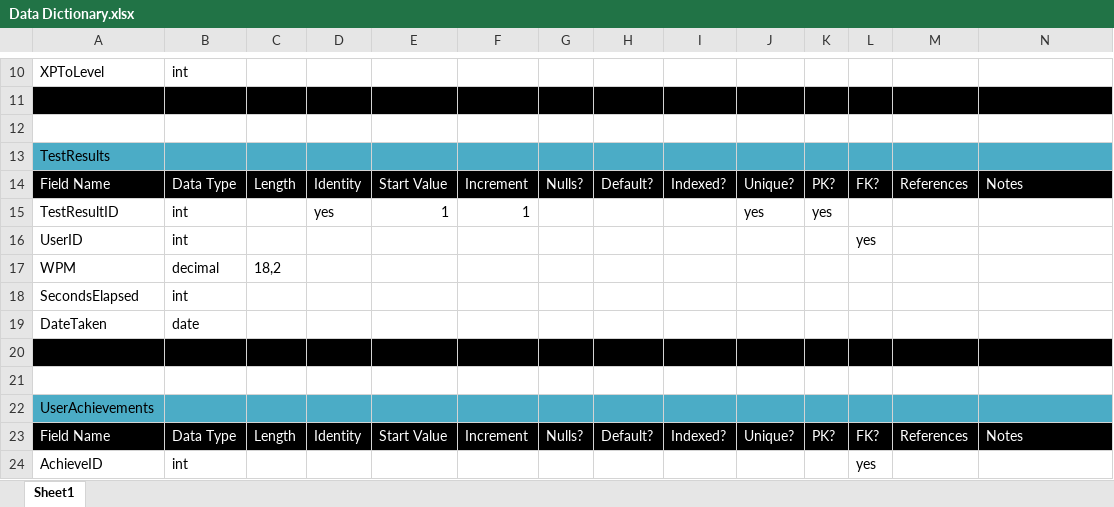
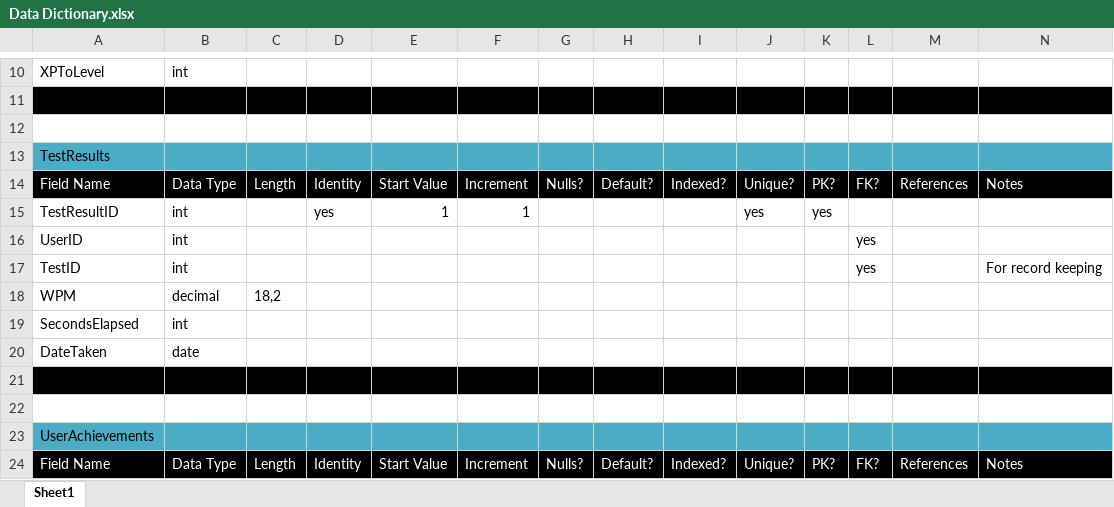
Before and after one commit to skyler-code/SpeedTyper-desktop, an Excel workbook: Documentation/Data Dictionary.xlsx, sheet Sheet1, drawn as a sheet; only a part is shown, gaps mark what is left out; the shorter side is filled out with more unchanged rows; values as stored, in another font and other column widths than the file's, no borders; the diff names each change by its address in the sheet, - before the commit and + after, or states it on an @@ line.

Commit message:
View Last 10 Results
User can now view their last 10 test results. Also saving the TestID to
record keeping purposes

```diff
--- a/Documentation/Data Dictionary.xlsx (sheet Sheet1)
+++ b/Documentation/Data Dictionary.xlsx (sheet Sheet1)
+row 17: TestID | int |  |  |  |  |  |  |  |  |  | yes |  | For record keeping
```
Also changed, not shown: 8 other files.
